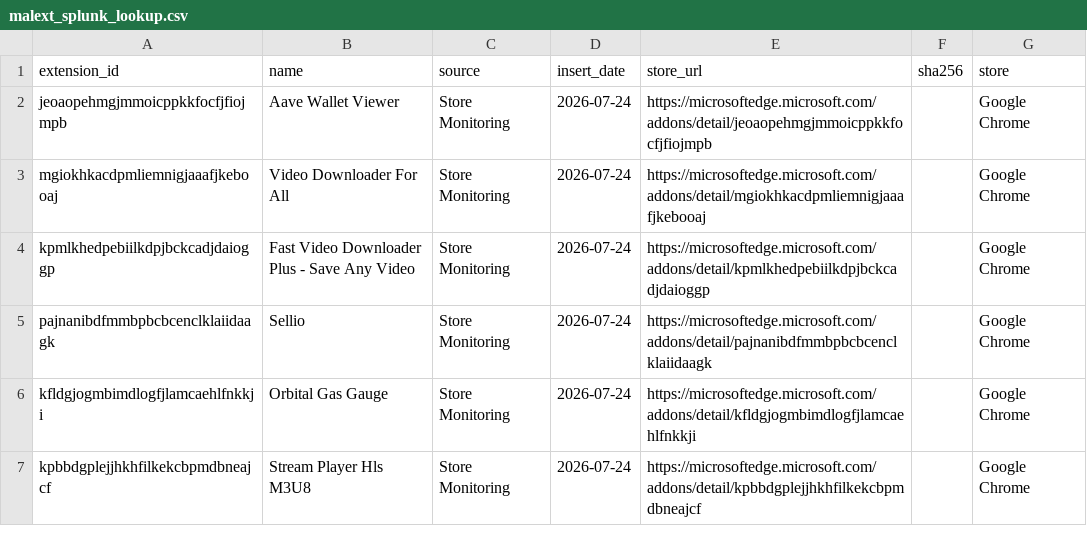
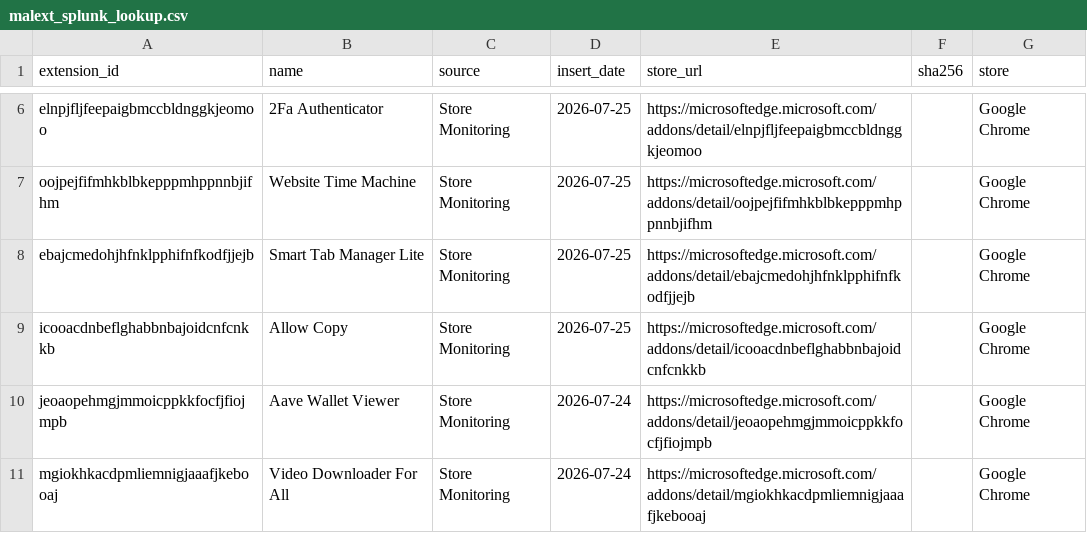
Before and after one commit to toborrm9/malicious_extension_sentry, a CSV file: threat-intel-feeds/malext_splunk_lookup.csv, drawn as a sheet; only a part is shown, gaps mark what is left out; the shorter side is filled out with more unchanged rows; the diff covers the shown part only.

Commit message:
Ingestion Feed

```diff
--- a/threat-intel-feeds/malext_splunk_lookup.csv
+++ b/threat-intel-feeds/malext_splunk_lookup.csv
@@ -2 +6,5 @@ extension_id,name,source,insert_date,store_url,sha256,store
+elnpjfljfeepaigbmccbldnggkjeomoo,2Fa Authenticator,Store Monitoring,2026-07-25,https://microsoftedge.microsoft.com/addons/detail/elnpjfljfeepaigbmccbldnggkjeomoo,,Google Chrome
+oojpejfifmhkblbkepppmhppnnbjifhm,Website Time Machine,Store Monitoring,2026-07-25,https://microsoftedge.microsoft.com/addons/detail/oojpejfifmhkblbkepppmhppnnbjifhm,,Google Chrome
+ebajcmedohjhfnklpphifnfkodfjjejb,Smart Tab Manager Lite,Store Monitoring,2026-07-25,https://microsoftedge.microsoft.com/addons/detail/ebajcmedohjhfnklpphifnfkodfjjejb,,Google Chrome
+icooacdnbeflghabbnbajoidcnfcnkkb,Allow Copy,Store Monitoring,2026-07-25,https://microsoftedge.microsoft.com/addons/detail/icooacdnbeflghabbnbajoidcnfcnkkb,,Google Chrome
 jeoaopehmgjmmoicppkkfocfjfiojmpb,Aave Wallet Viewer,Store Monitoring,2026-07-24,https://microsoftedge.microsoft.com/addons/detail/jeoaopehmgjmmoicppkkfocfjfiojmpb,,Google Chrome
```
Also changed, not shown: 12 added rows elsewhere in this file.
